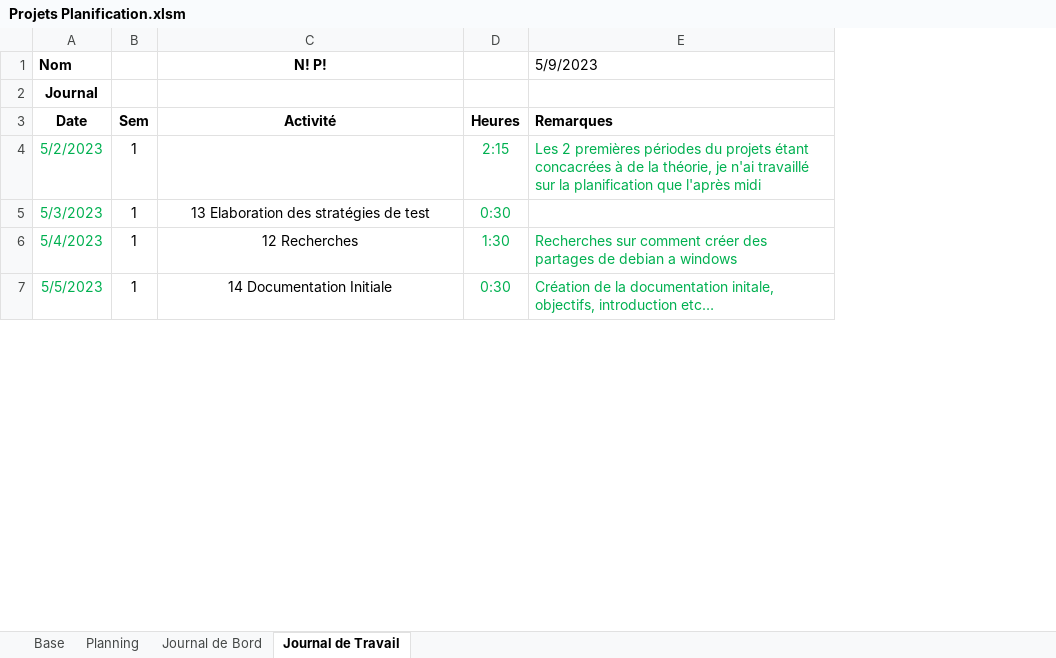
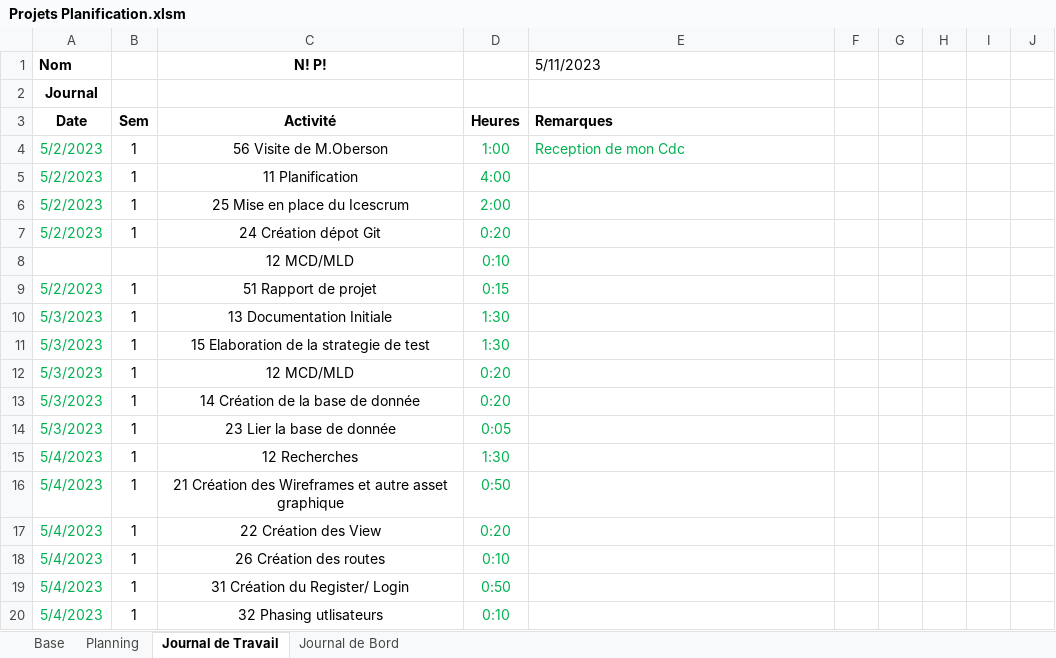
Before and after one commit to PabloZubieta/Tpi, an Excel workbook: Documentation/Projets Planification.xlsm, sheet Journal de Travail, drawn as a sheet; only a part is shown; values as stored, in another font and other column widths than the file's, no borders; charts and pictures not drawn; removed rows and columns are numbered as before the commit, all else as after; the diff covers the shown part only; the diff names each change by its address in the sheet, - before the commit and + after, or states it on an @@ line.

```diff
--- a/Documentation/Projets Planification.xlsm (sheet Journal de Travail)
+++ b/Documentation/Projets Planification.xlsm (sheet Journal de Travail)
@@ sheet tab order changed: Base | Planning | Journal de Travail | Journal de Bord @@
-column B, rows 3-6: Sem | 1 | 1 | 1
+column B, row 3: Sem; row 9: 1; row 11: 1; row 15: 1
+column F, empty
+column G, empty
+column H, empty
+column I, empty
+column J, empty
-E1: 5/9/2023
+E1: 5/11/2023
+row 4: 5/2/2023 | 1 | 56 Visite de M.Oberson | 1:00 | Reception de mon Cdc
+row 5: 5/2/2023 | 1 | 11 Planification | 4:00
+row 6: 5/2/2023 | 1 | 25 Mise en place du Icescrum | 2:00
+row 7: 5/2/2023 | 1 | 24 Création dépot Git | 0:20
+row 8:  |  | 12 MCD/MLD | 0:10
-C9 (N! P!): (empty)
+C9 (N! P!): 51 Rapport de projet
-D9: 2:15
+D9: 0:15
-E9 (5/11/2023): Les 2 premières périodes du projets étant concacrées à de la théorie, je n'ai travaillé sur la planification que l'après midi
+E9 (5/11/2023): (empty)
+row 10: 5/3/2023 | 1 | 13 Documentation Initiale | 1:30
-C11 (N! P!): 13 Elaboration des stratégies de test
+C11 (N! P!): 15 Elaboration de la strategie de test
-D11: 0:30
+D11: 1:30
+row 12: 5/3/2023 | 1 | 12 MCD/MLD | 0:20
+row 13: 5/3/2023 | 1 | 14 Création de la base de donnée | 0:20
+row 14: 5/3/2023 | 1 | 23 Lier la base de donnée | 0:05
-E15 (5/11/2023): Recherches sur comment créer des partages de debian a windows
+E15 (5/11/2023): (empty)
-row 7: 5/5/2023 | 1 | 14 Documentation Initiale | 0:30 | Création de la documentation initale, objectifs, introduction etc…
+row 16: 5/4/2023 | 1 | 21 Création des Wireframes et autre asset graphique | 0:50
+row 17: 5/4/2023 | 1 | 22 Création des View | 0:20
+row 18: 5/4/2023 | 1 | 26 Création des routes | 0:10
+row 19: 5/4/2023 | 1 | 31 Création du Register/ Login | 0:50
+row 20: 5/4/2023 | 1 | 32 Phasing utlisateurs | 0:10
```
Also changed, not shown: 16 added rows, 723 removed rows and 10 edited cells elsewhere in this sheet, sheet Journal de Bord, sheet Planning, formulas that keep their value, 7 other files.
